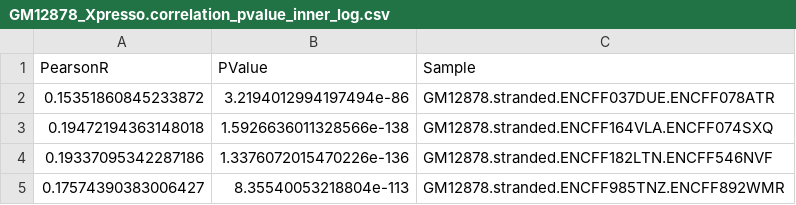
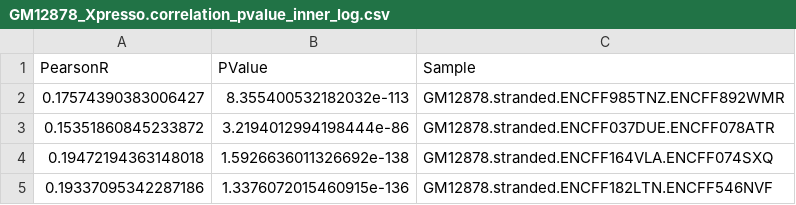
Before and after one commit to AndrewH72/Transcription-Start-Site-Usage-Prediction, a CSV file: csvs/correlation/rnaseq_vs_xpresso/GM12878_Xpresso.correlation_pvalue_inner_log.csv, drawn as a sheet.

```diff
--- a/csvs/correlation/rnaseq_vs_xpresso/GM12878_Xpresso.correlation_pvalue_inner_log.csv
+++ b/csvs/correlation/rnaseq_vs_xpresso/GM12878_Xpresso.correlation_pvalue_inner_log.csv
@@ -1,5 +1,5 @@
 PearsonR,PValue,Sample
-0.15351860845233872,3.2194012994197494e-86,GM12878.stranded.ENCFF037DUE.ENCFF078ATR
-0.19472194363148018,1.5926636011328566e-138,GM12878.stranded.ENCFF164VLA.ENCFF074SXQ
-0.19337095342287186,1.3376072015470226e-136,GM12878.stranded.ENCFF182LTN.ENCFF546NVF
-0.17574390383006427,8.35540053218804e-113,GM12878.stranded.ENCFF985TNZ.ENCFF892WMR
+0.17574390383006427,8.355400532182032e-113,GM12878.stranded.ENCFF985TNZ.ENCFF892WMR
+0.15351860845233872,3.2194012994198444e-86,GM12878.stranded.ENCFF037DUE.ENCFF078ATR
+0.19472194363148018,1.5926636011326692e-138,GM12878.stranded.ENCFF164VLA.ENCFF074SXQ
+0.19337095342287186,1.3376072015460915e-136,GM12878.stranded.ENCFF182LTN.ENCFF546NVF
```
Also changed, not shown: csvs/correlation/rnaseq_vs_xpresso/K562_Xpresso.correlation_pvalue_inner_log.csv, 30 other files.
